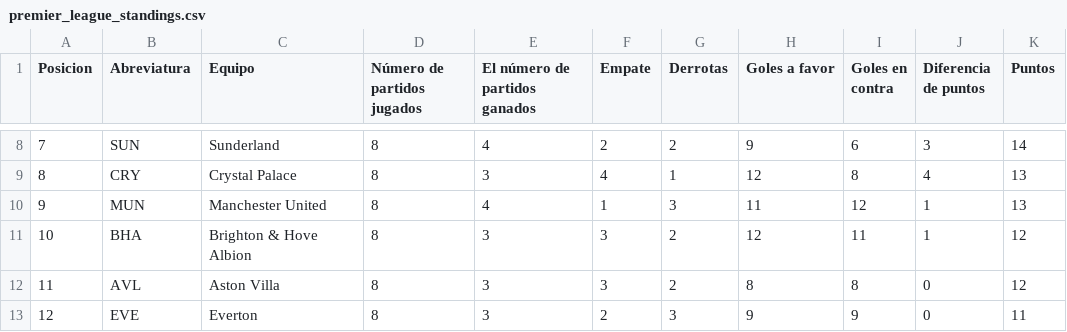
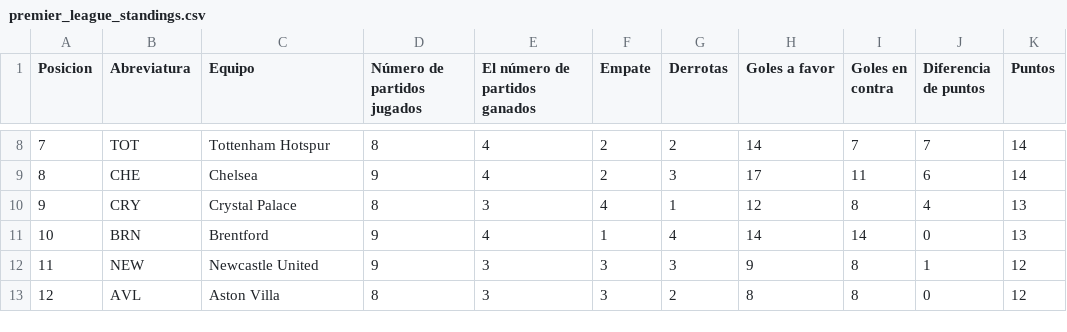
Before and after one commit to AndresPlazas19931504/scrapper-deportes-devops, a CSV file: data/premier_league_standings.csv, drawn as a sheet; only a part is shown, gaps mark what is left out; the diff covers the shown part only.

```diff
--- a/data/premier_league_standings.csv
+++ b/data/premier_league_standings.csv
@@ -8,6 +8,6 @@ Posicion,Abreviatura,Equipo,Número de partidos jugados,El número de partidos g
-7,SUN,Sunderland,8,4,2,2,9,6,3,14
-8,CRY,Crystal Palace,8,3,4,1,12,8,4,13
-9,MUN,Manchester United,8,4,1,3,11,12,1,13
-10,BHA,Brighton & Hove Albion,8,3,3,2,12,11,1,12
-11,AVL,Aston Villa,8,3,3,2,8,8,0,12
-12,EVE,Everton,8,3,2,3,9,9,0,11
+7,TOT,Tottenham Hotspur,8,4,2,2,14,7,7,14
+8,CHE,Chelsea,9,4,2,3,17,11,6,14
+9,CRY,Crystal Palace,8,3,4,1,12,8,4,13
+10,BRN,Brentford,9,4,1,4,14,14,0,13
+11,NEW,Newcastle United,9,3,3,3,9,8,1,12
+12,AVL,Aston Villa,8,3,3,2,8,8,0,12
```
Also changed, not shown: 1 added row, 1 removed row and 58 edited cells elsewhere in this file.
